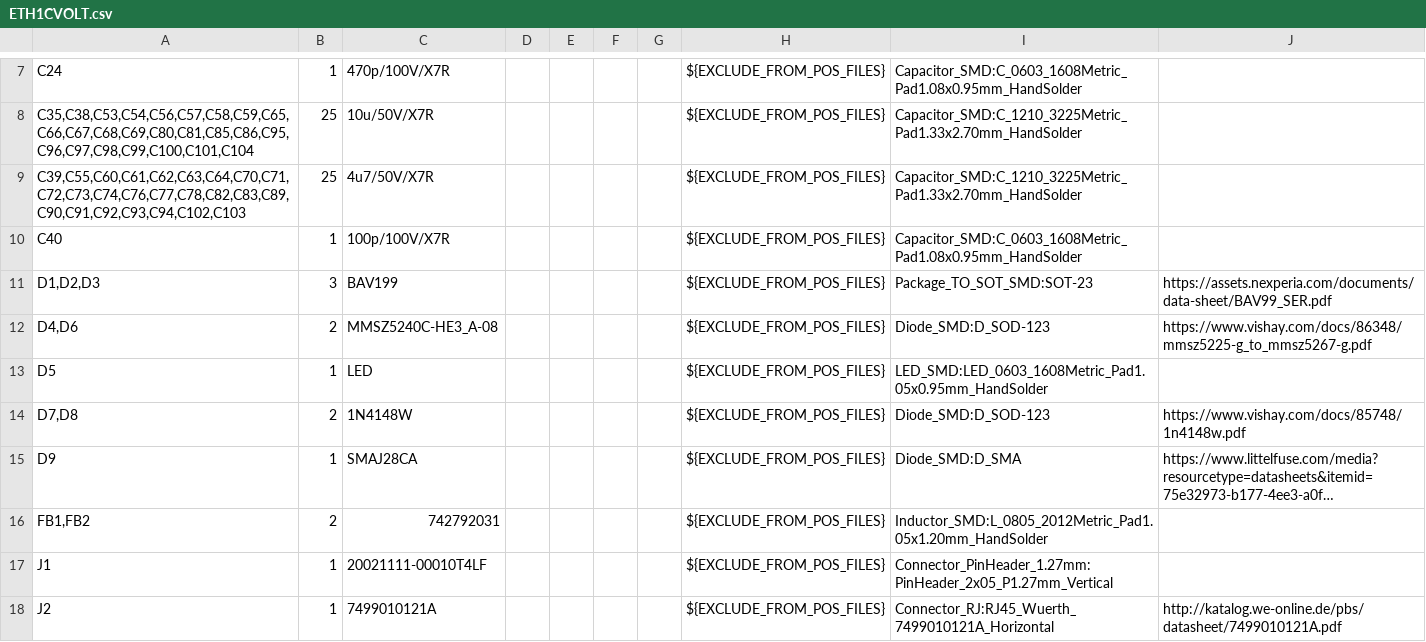
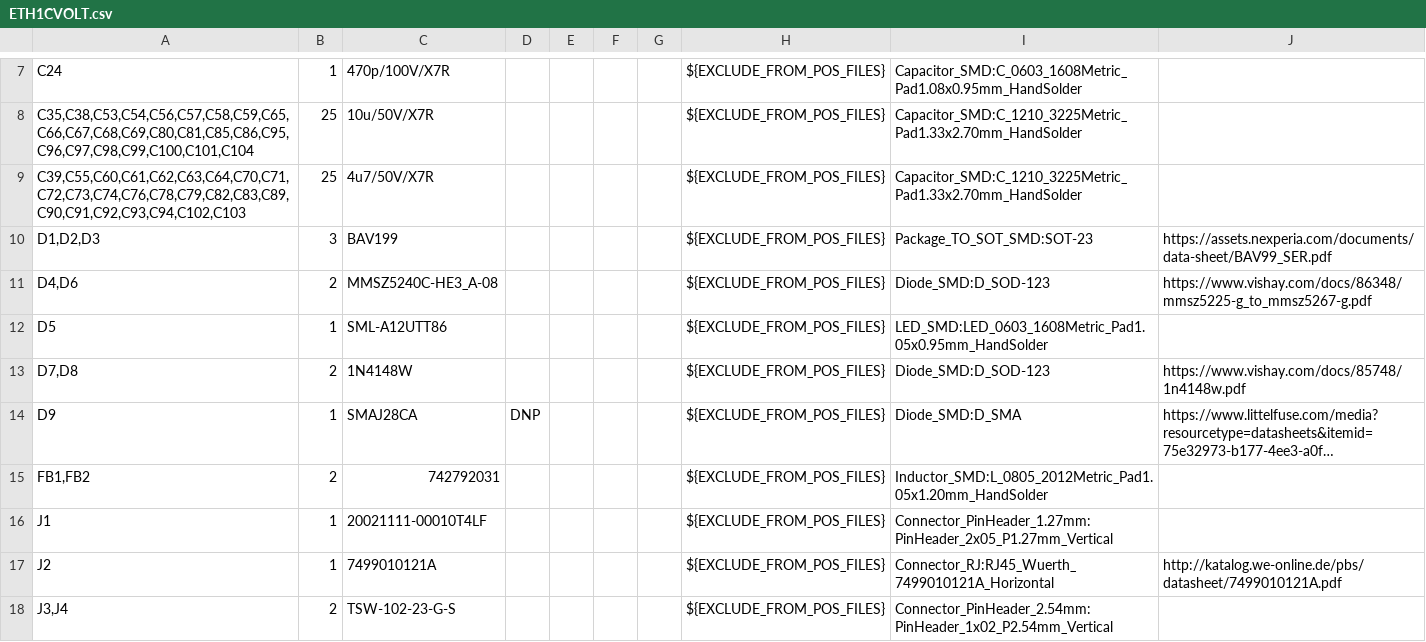
Before and after one commit to BehrensG/ETH1CVOLT, a CSV file: HARDWARE/ETH1CVOLT/ETH1CVOLT.csv, drawn as a sheet; only a part is shown, gaps mark what is left out; the shorter side is filled out with more unchanged rows; long unchanged cells end in …; removed rows and columns are numbered as before the commit, all else as after; the diff covers the shown part only; the diff names each change by its address in the sheet, - before the commit and + after, or states it on an @@ line.

```diff
--- a/HARDWARE/ETH1CVOLT/ETH1CVOLT.csv
+++ b/HARDWARE/ETH1CVOLT/ETH1CVOLT.csv
-A9: C39,C55,C60,C61,C62,C63,C64,C70,C71,C72,C73,C74,C76,C77,C78,C82,C83,C89,C90,C91,C92,C93,C94,C102,C103
+A9: C39,C55,C60,C61,C62,C63,C64,C70,C71,C72,C73,C74,C76,C78,C79,C82,C83,C89,C90,C91,C92,C93,C94,C102,C103
-row 10: C40 | 1 | 100p/100V/X7R |  |  |  |  | ${EXCLUDE_FROM_POS_FILES} | Capacitor_SMD:C_0603_1608Metric_Pad1.08x0.95mm_HandSolder
-C12: LED
+C12: SML-A12UTT86
-D14: (empty)
+D14: DNP
```
Also changed, not shown: 7 added rows, 9 removed rows and 63 edited cells elsewhere in this file, 17 other files.
